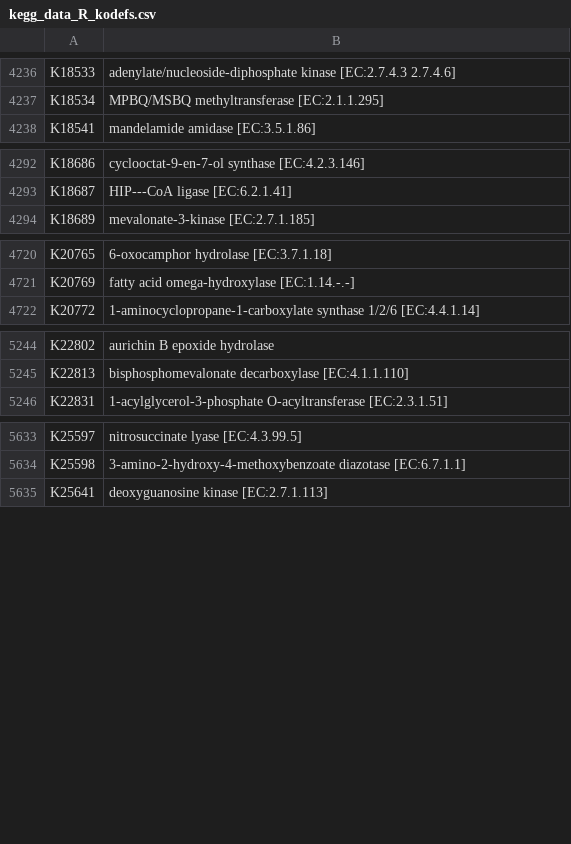
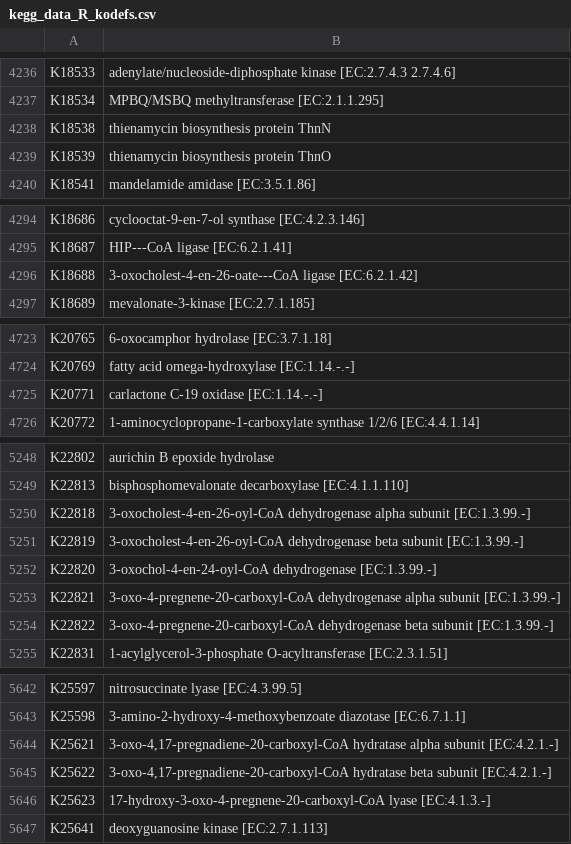
Before and after one commit to ELIFE-ASU/CBRdb, a CSV file: data/kegg_data_R_kodefs.csv, drawn as a sheet; only a part is shown, gaps mark what is left out; the diff covers the shown part only; the diff names each change by its address in the sheet, - before the commit and + after, or states it on an @@ line.

```diff
--- a/data/kegg_data_R_kodefs.csv
+++ b/data/kegg_data_R_kodefs.csv
+row 4238: K18538 | thienamycin biosynthesis protein ThnN
+row 4239: K18539 | thienamycin biosynthesis protein ThnO
+row 4296: K18688 | 3-oxocholest-4-en-26-oate---CoA ligase [EC:6.2.1.42]
+row 4725: K20771 | carlactone C-19 oxidase [EC:1.14.-.-]
+row 5250: K22818 | 3-oxocholest-4-en-26-oyl-CoA dehydrogenase alpha subunit [EC:1.3.99.-]
+row 5251: K22819 | 3-oxocholest-4-en-26-oyl-CoA dehydrogenase beta subunit [EC:1.3.99.-]
+row 5252: K22820 | 3-oxochol-4-en-24-oyl-CoA dehydrogenase [EC:1.3.99.-]
+row 5253: K22821 | 3-oxo-4-pregnene-20-carboxyl-CoA dehydrogenase alpha subunit [EC:1.3.99.-]
+row 5254: K22822 | 3-oxo-4-pregnene-20-carboxyl-CoA dehydrogenase beta subunit [EC:1.3.99.-]
+row 5644: K25621 | 3-oxo-4,17-pregnadiene-20-carboxyl-CoA hydratase alpha subunit [EC:4.2.1.-]
+row 5645: K25622 | 3-oxo-4,17-pregnadiene-20-carboxyl-CoA hydratase beta subunit [EC:4.2.1.-]
+row 5646: K25623 | 17-hydroxy-3-oxo-4-pregnene-20-carboxyl-CoA lyase [EC:4.1.3.-]
```
Also changed, not shown: 49 added rows and 3 edited cells elsewhere in this file, data/T_reaction_dupemap.csv, 9 other files.
